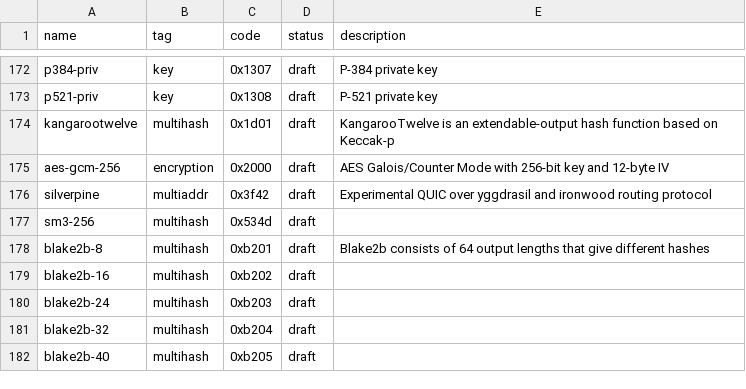
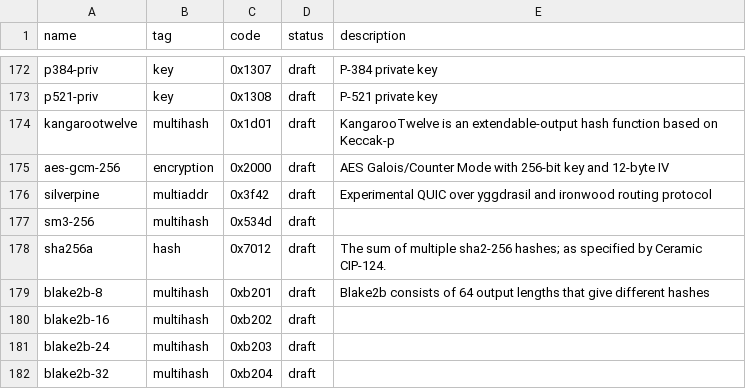
Before and after one commit to multiformats/multicodec, a CSV file: table.csv, drawn as a sheet; only a part is shown, gaps mark what is left out; the shorter side is filled out with more unchanged rows; the diff names each change by its address in the sheet, - before the commit and + after, or states it on an @@ line.

Commit message:
Add sha256a (#329)

```diff
--- a/table.csv
+++ b/table.csv
+row 178: sha256a | hash | 0x7012 | draft | The sum of multiple sha2-256 hashes; as specified by Ceramic CIP-124.
```
